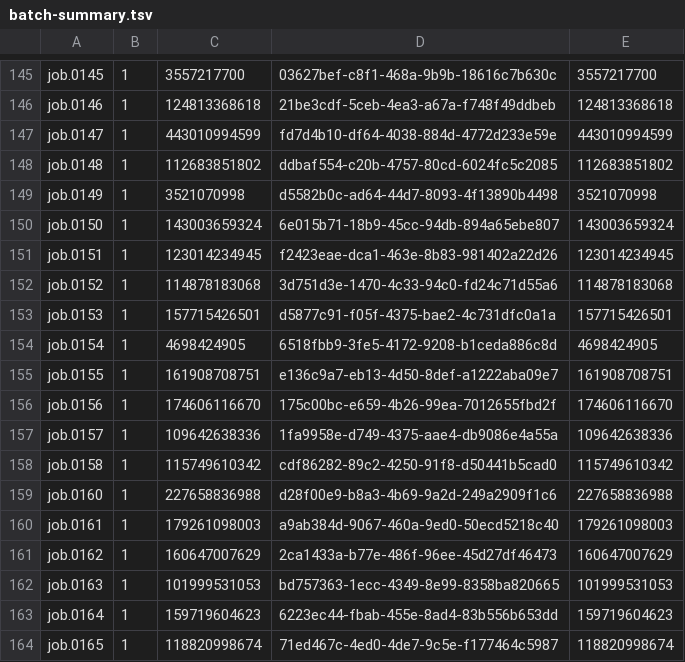
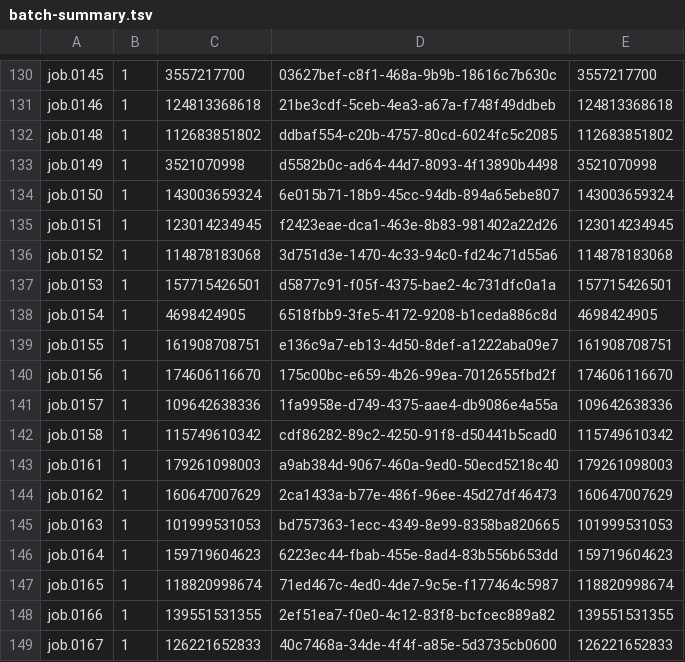
Before and after one commit to icgc-argo/icgc-25k-azure-transfer-job-tracking, a TSV file: jobs/MELA-AU/2021-07-22/batch-summary.tsv, drawn as a sheet; only a part is shown, gaps mark what is left out; the shorter side is filled out with more unchanged rows; the diff covers the shown part only; the diff names each change by its address in the sheet, - before the commit and + after, or states it on an @@ line.

```diff
--- a/jobs/MELA-AU/2021-07-22/batch-summary.tsv
+++ b/jobs/MELA-AU/2021-07-22/batch-summary.tsv
-row 147: job.0147 | 1 | 443010994599 | fd7d4b10-df64-4038-884d-4772d233e59e | 443010994599
-row 159: job.0160 | 1 | 227658836988 | d28f00e9-b8a3-4b69-9a2d-249a2909f1c6 | 227658836988
```
Also changed, not shown: 15 removed rows elsewhere in this file.
